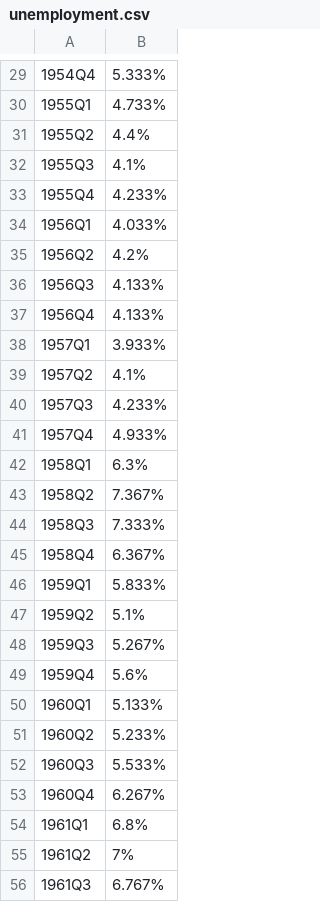
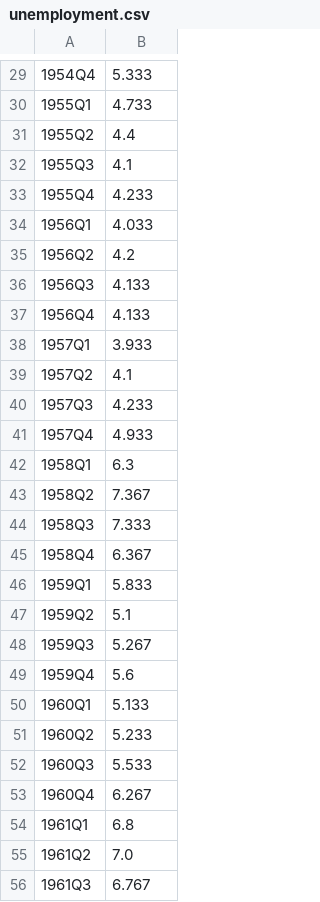
Before and after one commit to aidanconnolly/ga-ds829-flex-time-series, a CSV file: data/unemployment.csv, drawn as a sheet; only a part is shown, gaps mark what is left out; the diff covers the shown part only.

```diff
--- a/data/unemployment.csv
+++ b/data/unemployment.csv
@@ -29,28 +29,28 @@
-"1954Q4",5.333%
-"1955Q1",4.733%
-"1955Q2",4.4%
-"1955Q3",4.1%
-"1955Q4",4.233%
-"1956Q1",4.033%
-"1956Q2",4.2%
-"1956Q3",4.133%
-"1956Q4",4.133%
-"1957Q1",3.933%
-"1957Q2",4.1%
-"1957Q3",4.233%
-"1957Q4",4.933%
-"1958Q1",6.3%
-"1958Q2",7.367%
-"1958Q3",7.333%
-"1958Q4",6.367%
-"1959Q1",5.833%
-"1959Q2",5.1%
-"1959Q3",5.267%
-"1959Q4",5.6%
-"1960Q1",5.133%
-"1960Q2",5.233%
-"1960Q3",5.533%
-"1960Q4",6.267%
-"1961Q1",6.8%
-"1961Q2",7%
-"1961Q3",6.767%
+1954Q4,5.333
+1955Q1,4.733
+1955Q2,4.4
+1955Q3,4.1
+1955Q4,4.233
+1956Q1,4.033
+1956Q2,4.2
+1956Q3,4.133
+1956Q4,4.133
+1957Q1,3.933
+1957Q2,4.1
+1957Q3,4.233
+1957Q4,4.933
+1958Q1,6.3
+1958Q2,7.367
+1958Q3,7.333
+1958Q4,6.367
+1959Q1,5.833
+1959Q2,5.1
+1959Q3,5.267
+1959Q4,5.6
+1960Q1,5.133
+1960Q2,5.233
+1960Q3,5.533
+1960Q4,6.267
+1961Q1,6.8
+1961Q2,7.0
+1961Q3,6.767
```
Also changed, not shown: 1 added row, 3 removed rows and 146 edited cells elsewhere in this file, 2 other files.
